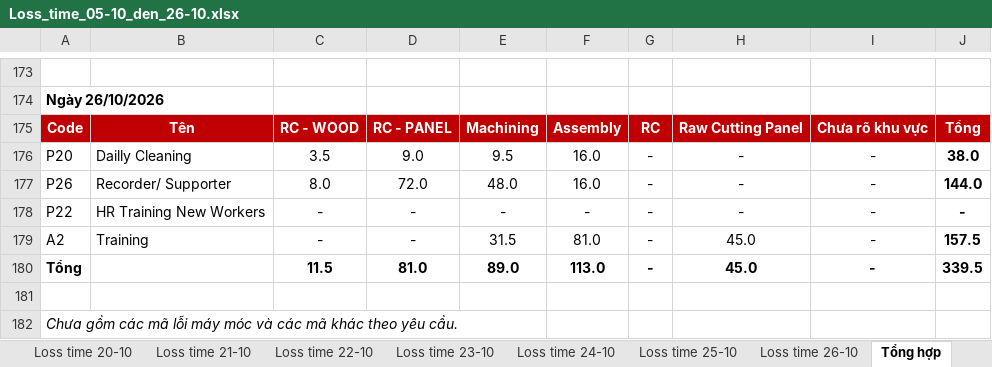
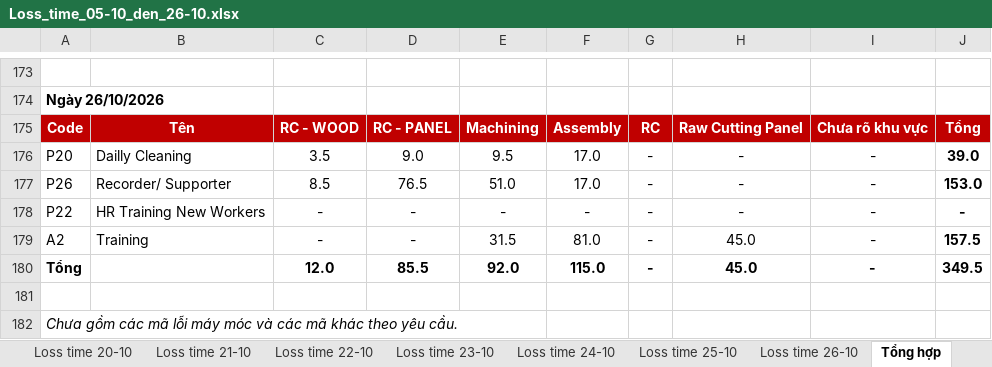
Before and after one commit to Aurora241/Rochdale-Spears, an Excel workbook: loss-time/outputs/Loss_time_05-10_den_26-10.xlsx, sheet Tổng hợp, drawn as a sheet; only a part is shown, gaps mark what is left out; values as stored, in another font and other column widths than the file's, no borders; the diff names each change by its address in the sheet, - before the commit and + after, or states it on an @@ line.

```diff
--- a/loss-time/outputs/Loss_time_05-10_den_26-10.xlsx (sheet Tổng hợp)
+++ b/loss-time/outputs/Loss_time_05-10_den_26-10.xlsx (sheet Tổng hợp)
-F176:F177: 16.0
+F176:F177: 17.0
-J176: 38.0
+J176: 39.0
-C177: 8.0
+C177: 8.5
-D177: 72.0
+D177: 76.5
-E177: 48.0
+E177: 51.0
-J177: 144.0
+J177: 153.0
-C180: 11.5
+C180: 12.0
-D180: 81.0
+D180: 85.5
-E180: 89.0
+E180: 92.0
-F180: 113.0
+F180: 115.0
-J180: 339.5
+J180: 349.5
```
Also changed, not shown: sheet Loss time 26-10, sheet Nhân viên mới - A2, loss-time/outputs/Danh_sach_sua_them_19-10_den_26-10.xlsx, loss-time/outputs/Nhap_lieu_05-10_den_26-10.xlsx, 3 other files.
